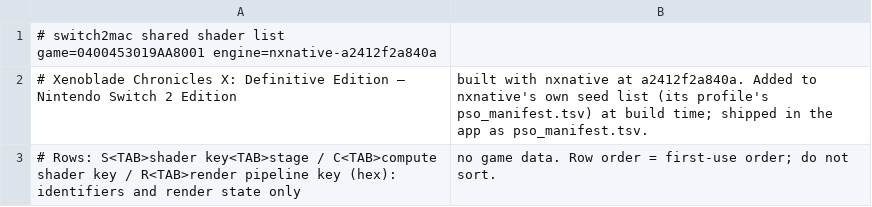
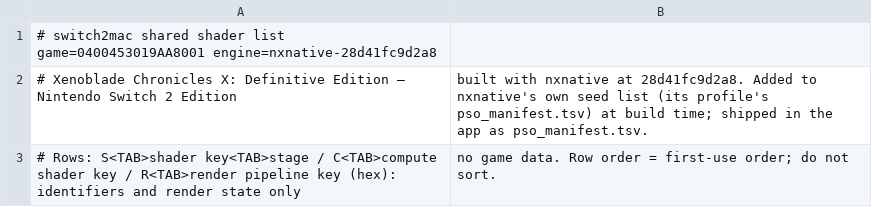
Before and after one commit to IT-Kwj/hermit, a TSV file: games/xenoblade-chronicles-x-definitive-edition-nintendo-switch-2-edition/shader_list.tsv, drawn as a sheet.

```diff
--- a/games/xenoblade-chronicles-x-definitive-edition-nintendo-switch-2-edition/shader_list.tsv
+++ b/games/xenoblade-chronicles-x-definitive-edition-nintendo-switch-2-edition/shader_list.tsv
@@ -1,3 +1,3 @@
-# switch2mac shared shader list	game=0400453019AA8001	engine=nxnative-a2412f2a840a
-# Xenoblade Chronicles X: Definitive Edition – Nintendo Switch 2 Edition, built with nxnative at a2412f2a840a. Added to nxnative's own seed list (its profile's pso_manifest.tsv) at build time; shipped in the app as pso_manifest.tsv.
+# switch2mac shared shader list	game=0400453019AA8001	engine=nxnative-28d41fc9d2a8
+# Xenoblade Chronicles X: Definitive Edition – Nintendo Switch 2 Edition, built with nxnative at 28d41fc9d2a8. Added to nxnative's own seed list (its profile's pso_manifest.tsv) at build time; shipped in the app as pso_manifest.tsv.
 # Rows: S<TAB>shader key<TAB>stage / C<TAB>compute shader key / R<TAB>render pipeline key (hex): identifiers and render state only, no game data. Row order = first-use order; do not sort.
```
Also changed, not shown: 2 other files.
